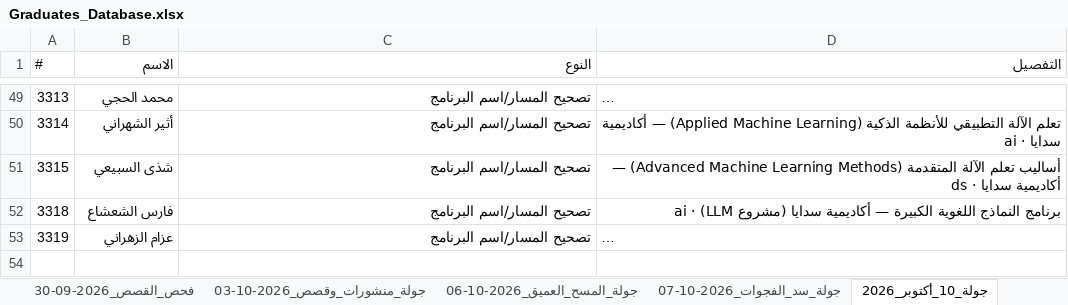
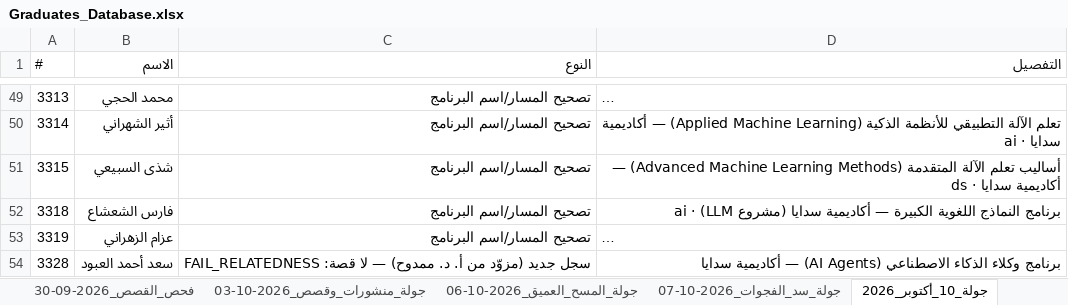
Before and after one commit to malenezi/malenezi, an Excel workbook: Academy/Graduates/Graduates_Database.xlsx, sheet جولة_10_أكتوبر_2026, drawn as a sheet; only a part is shown, gaps mark what is left out; long unchanged cells end in …; values as stored, in another font and other column widths than the file's, no borders; the diff names each change by its address in the sheet, - before the commit and + after, or states it on an @@ line.

```diff
--- a/Academy/Graduates/Graduates_Database.xlsx (sheet جولة_10_أكتوبر_2026)
+++ b/Academy/Graduates/Graduates_Database.xlsx (sheet جولة_10_أكتوبر_2026)
+row 54: 3328 | سعد أحمد العبود | سجل جديد (مزوّد من أ. د. ممدوح) — لا قصة: FAIL_RELATEDNESS | برنامج وكلاء الذكاء الاصطناعي (AI Agents) — أكاديمية سدايا
```
Also changed, not shown: sheet قاعدة البيانات, sheet إحصاءات, 13 other files.
